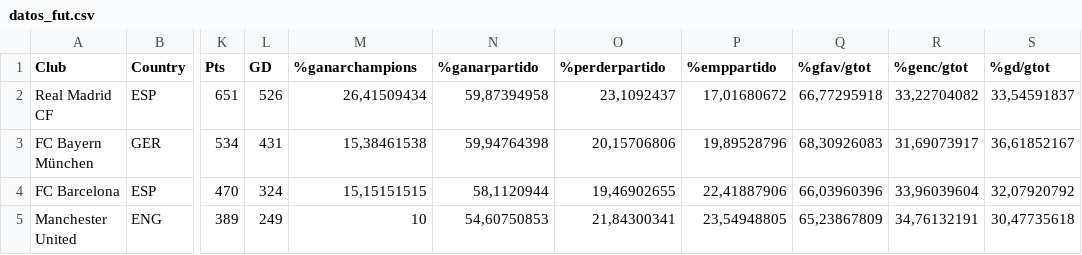
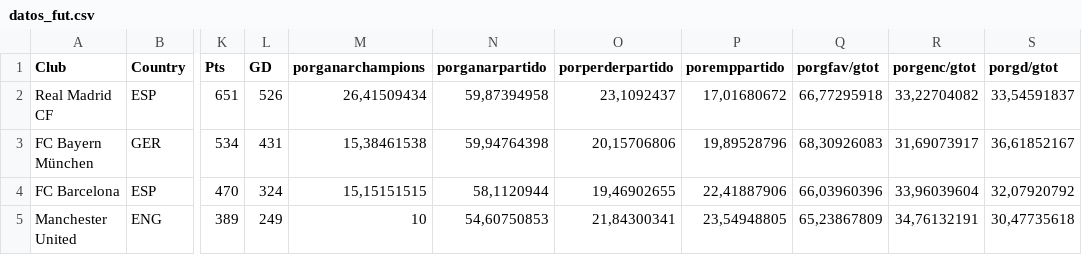
Before and after one commit to andmansim/Analisis-de-datos-futbol, a CSV file: datos_fut.csv, drawn as a sheet; only a part is shown, gaps mark what is left out; the diff names each change by its address in the sheet, - before the commit and + after, or states it on an @@ line.

```diff
--- a/datos_fut.csv
+++ b/datos_fut.csv
-M1: %ganarchampions
+M1: porganarchampions
-N1: %ganarpartido
+N1: porganarpartido
-O1: %perderpartido
+O1: porperderpartido
-P1: %emppartido
+P1: poremppartido
-Q1: %gfav/gtot
+Q1: porgfav/gtot
-R1: %genc/gtot
+R1: porgenc/gtot
-S1: %gd/gtot
+S1: porgd/gtot
```
Also changed, not shown: 1 other file.
